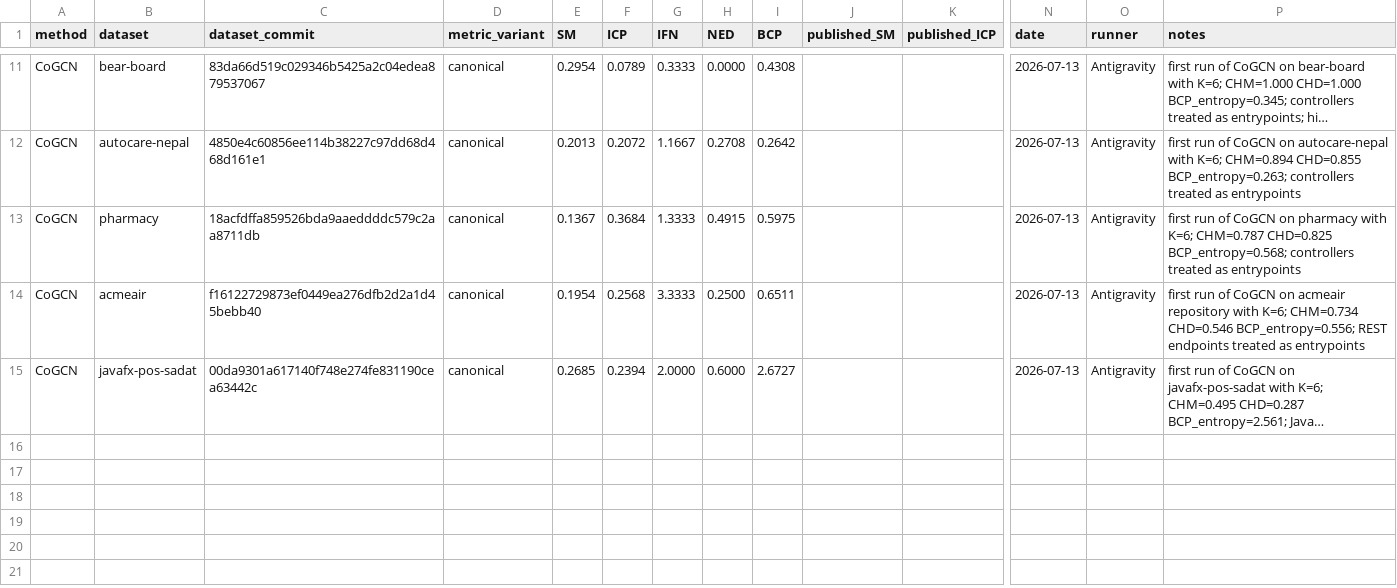
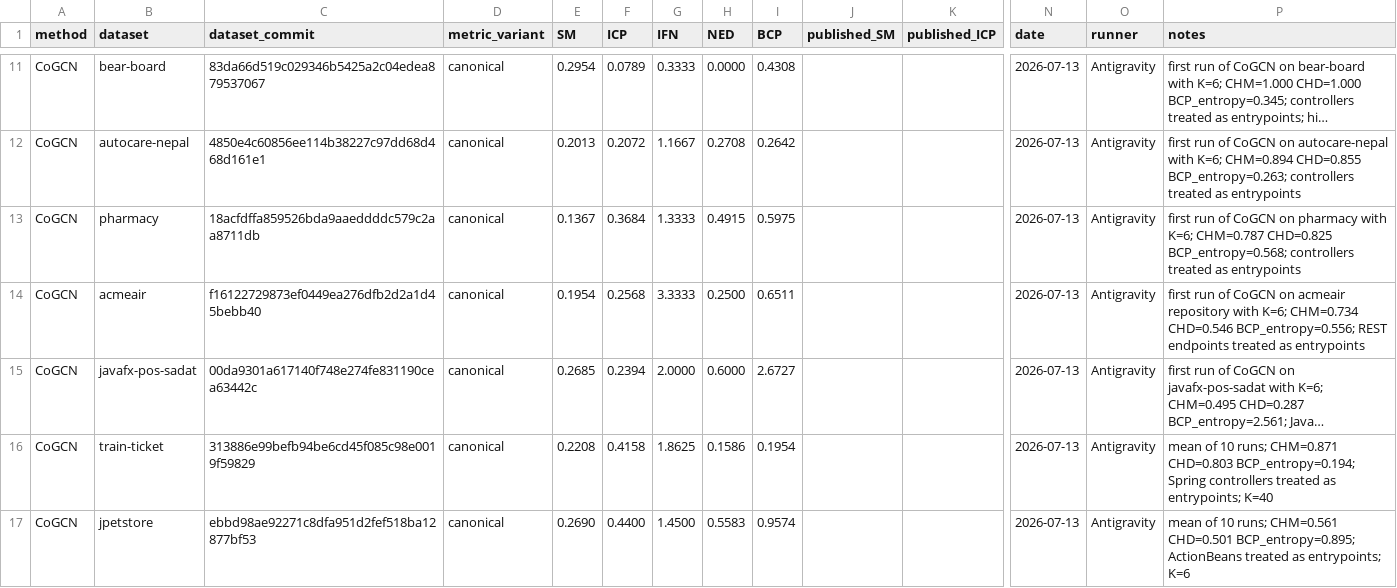
Before and after one commit to PasinduRavishan/fyp-benchmarking, a CSV file: results.csv, drawn as a sheet; only a part is shown, gaps mark what is left out; long unchanged cells end in …; rows hold the shown columns only; the diff names each change by its address in the sheet, - before the commit and + after, or states it on an @@ line.

Commit message:
Add CoGCN results and reproducibility reports for train-ticket and jpetstore datasets
- Created nodes.csv file containing class information for various applications.
- Updated results.csv to include new entries for train-ticket and jpetstore datasets.
- Added reproducibility reports for CoGCN runs on jpetstore and train-ticket datasets, detailing individual run metrics and summary statistics.

```diff
--- a/results.csv
+++ b/results.csv
+row 16: CoGCN | train-ticket | 313886e99befb94be6cd45f085c98e0019f59829 | canonical | 0.2208 | 0.4158 | 1.8625 | 0.1586 | 0.1954 |  |  | 2026-07-13 | Antigravity | mean of 10 runs; CHM=0.871 CHD=0.803 BCP_entropy=0.194; Spring controllers treated as entrypoints; K=40
+row 17: CoGCN | jpetstore | ebbd98ae92271c8dfa951d2fef518ba12877bf53 | canonical | 0.2690 | 0.4400 | 1.4500 | 0.5583 | 0.9574 |  |  | 2026-07-13 | Antigravity | mean of 10 runs; CHM=0.561 CHD=0.501 BCP_entropy=0.895; ActionBeans treated as entrypoints; K=6
```
Also changed, not shown: datasets/COMMITS.csv, outputs/graphs/jpetstore/calls.csv, 14 other files.
